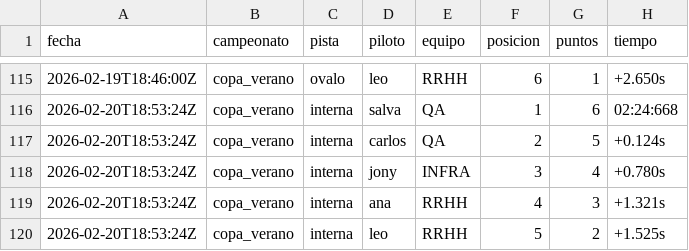
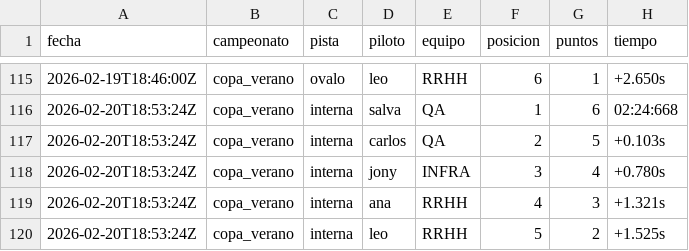
Before and after one commit to jpradoar/test, a CSV file: test.csv, drawn as a sheet; only a part is shown, gaps mark what is left out.

Commit message:
Update test.csv

```diff
--- a/test.csv
+++ b/test.csv
@@ -116,3 +116,3 @@ fecha,campeonato,pista,piloto,equipo,posicion,puntos,tiempo
 2026-02-20T18:53:24Z,copa_verano,interna,salva,QA,1,6,02:24:668
-2026-02-20T18:53:24Z,copa_verano,interna,carlos,QA,2,5,+0.124s
+2026-02-20T18:53:24Z,copa_verano,interna,carlos,QA,2,5,+0.103s
 2026-02-20T18:53:24Z,copa_verano,interna,jony,INFRA,3,4,+0.780s
```
